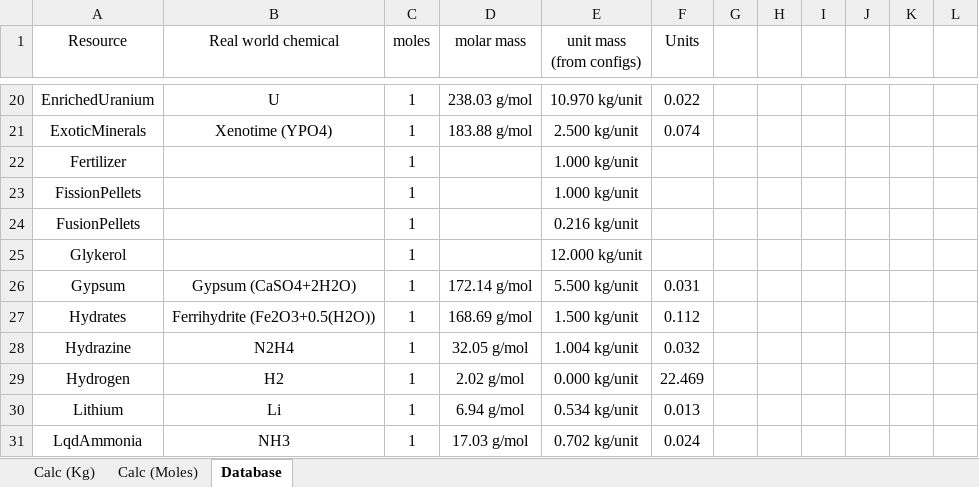
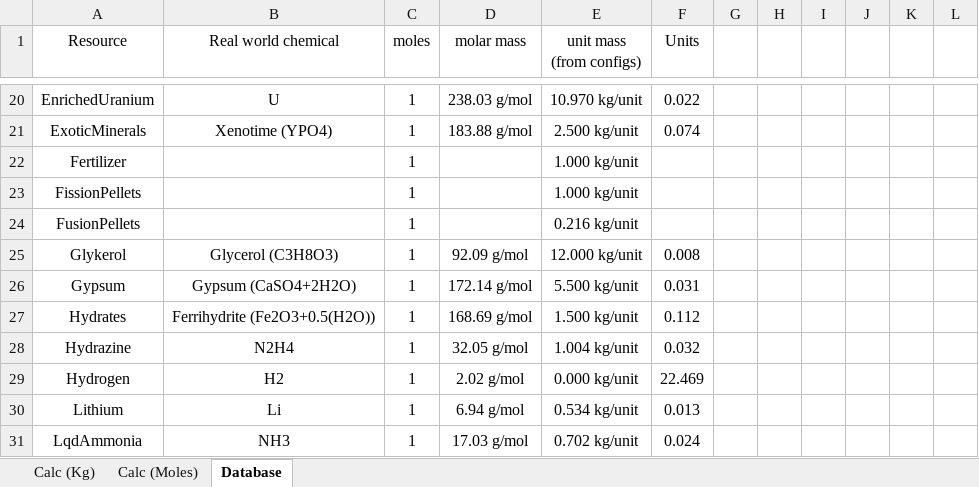
Before and after one commit to JadeOfMaar/RationalResources, an Excel workbook: RR_ISRU.xlsx, sheet Database, drawn as a sheet; only a part is shown, gaps mark what is left out; values as stored, in another font and other column widths than the file's, no borders; the diff names each change by its address in the sheet, - before the commit and + after, or states it on an @@ line.

Commit message:
Update RR_ISRU.xlsx
* added glycerol mol info

```diff
--- a/RR_ISRU.xlsx (sheet Database)
+++ b/RR_ISRU.xlsx (sheet Database)
-B25 (Real world chemical): (empty)
+B25 (Real world chemical): Glycerol (C3H8O3)
-D25 (molar mass): (empty)
+D25 (molar mass): 92.09 g/mol
-F25 (Units): (empty)
+F25 (Units): 0.008
```
Also changed, not shown: sheet Calc (Kg).
